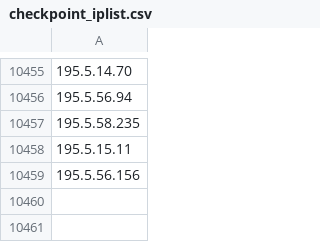
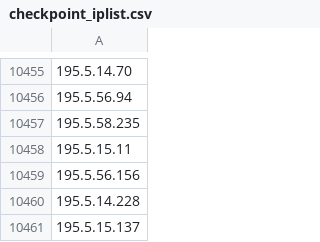
Before and after one commit to UTKAzureSentinelGithub/CheckPoint_IOCS_URL_FeedList, a CSV file: checkpoint_iplist.csv, drawn as a sheet; only a part is shown, gaps mark what is left out.

Commit message:
Checkpoint Indicator List update

```diff
--- a/checkpoint_iplist.csv
+++ b/checkpoint_iplist.csv
@@ -10459 +10459,3 @@
 195.5.56.156
+195.5.14.228
+195.5.15.137
```
